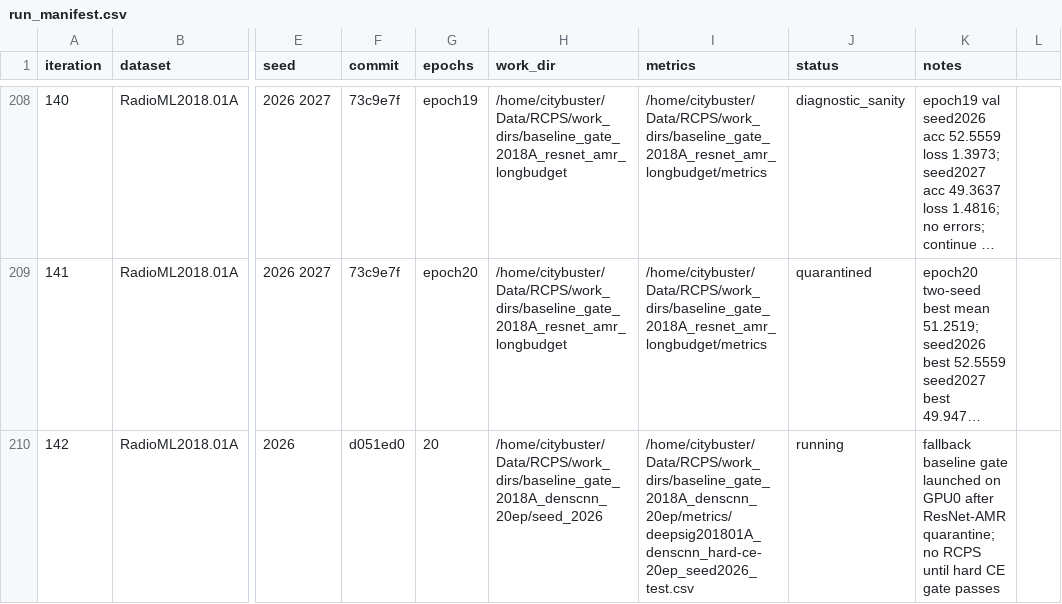
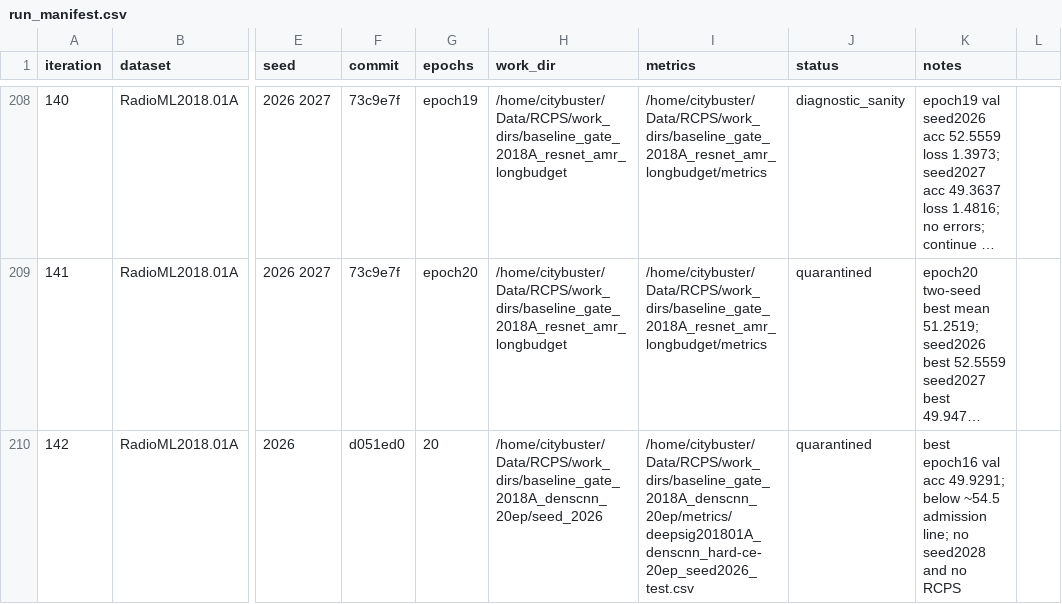
Before and after one commit to Singingkettle/ChangShuoRadioRecognition, a CSV file: docs/rcps/run_manifest.csv, drawn as a sheet; only a part is shown, gaps mark what is left out; long unchanged cells end in …; the diff covers the shown part only; the diff names each change by its address in the sheet, - before the commit and + after, or states it on an @@ line.

Commit message:
Quarantine DensCNN 2018A fallback gate

```diff
--- a/docs/rcps/run_manifest.csv
+++ b/docs/rcps/run_manifest.csv
-J210 (status): running
+J210 (status): quarantined
-K210 (notes): fallback baseline gate launched on GPU0 after ResNet-AMR quarantine; no RCPS until hard CE gate passes
+K210 (notes): best epoch16 val acc 49.9291; below ~54.5 admission line; no seed2028 and no RCPS
```
Also changed, not shown: 1 added row and 2 edited cells elsewhere in this file, 1 other file.
